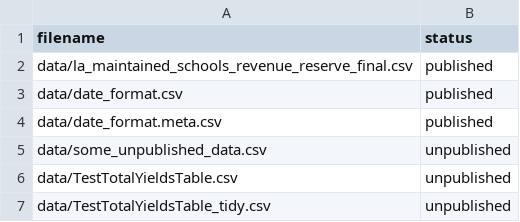
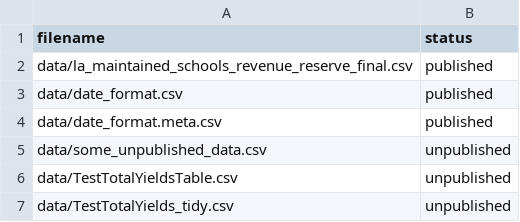
Before and after one commit to dfe-analytical-services/pupil-yields-dashboard-, a CSV file: datafiles_log.csv, drawn as a sheet.

Commit message:
Added some data tidying scripts.

```diff
--- a/datafiles_log.csv
+++ b/datafiles_log.csv
@@ -6,2 +6,2 @@ data/some_unpublished_data.csv,unpublished
 data/TestTotalYieldsTable.csv,unpublished
-data/TestTotalYieldsTable_tidy.csv,unpublished
+data/TestTotalYields_tidy.csv,unpublished
```
Also changed, not shown: 1 other file.
